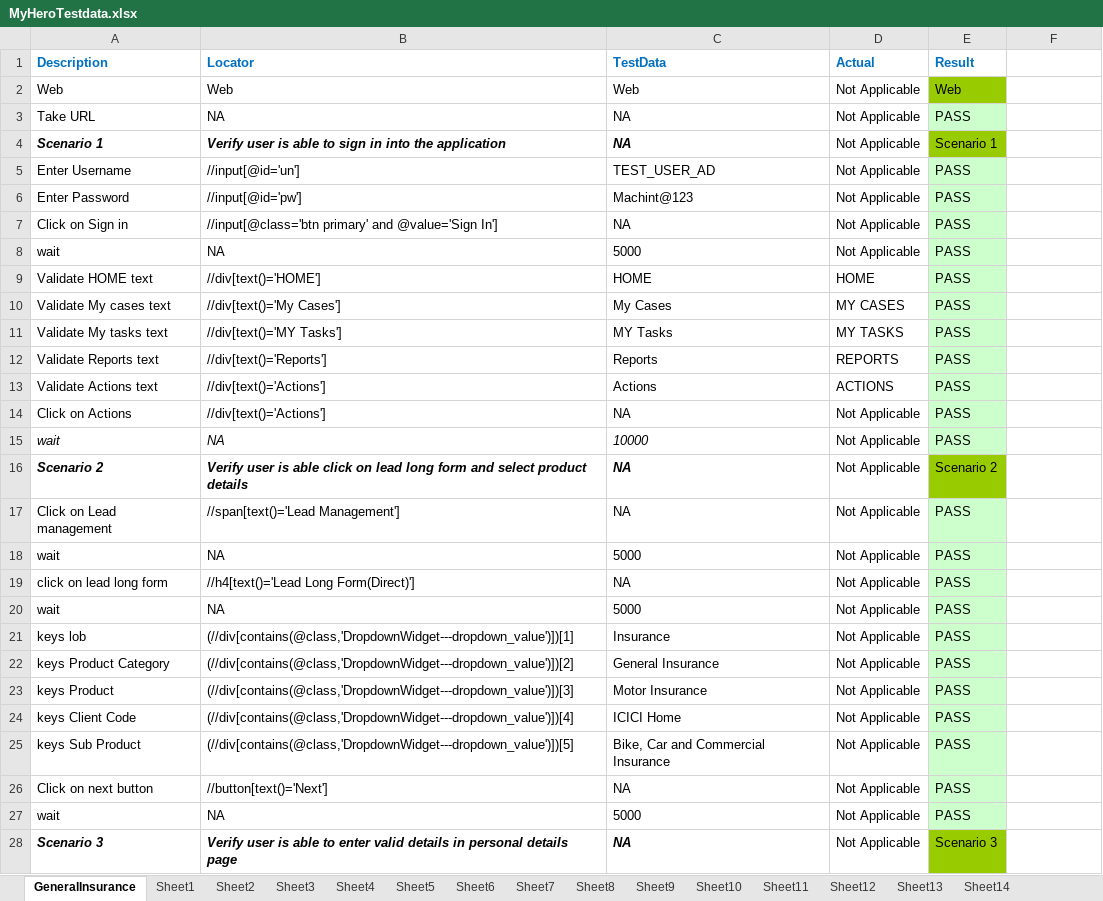
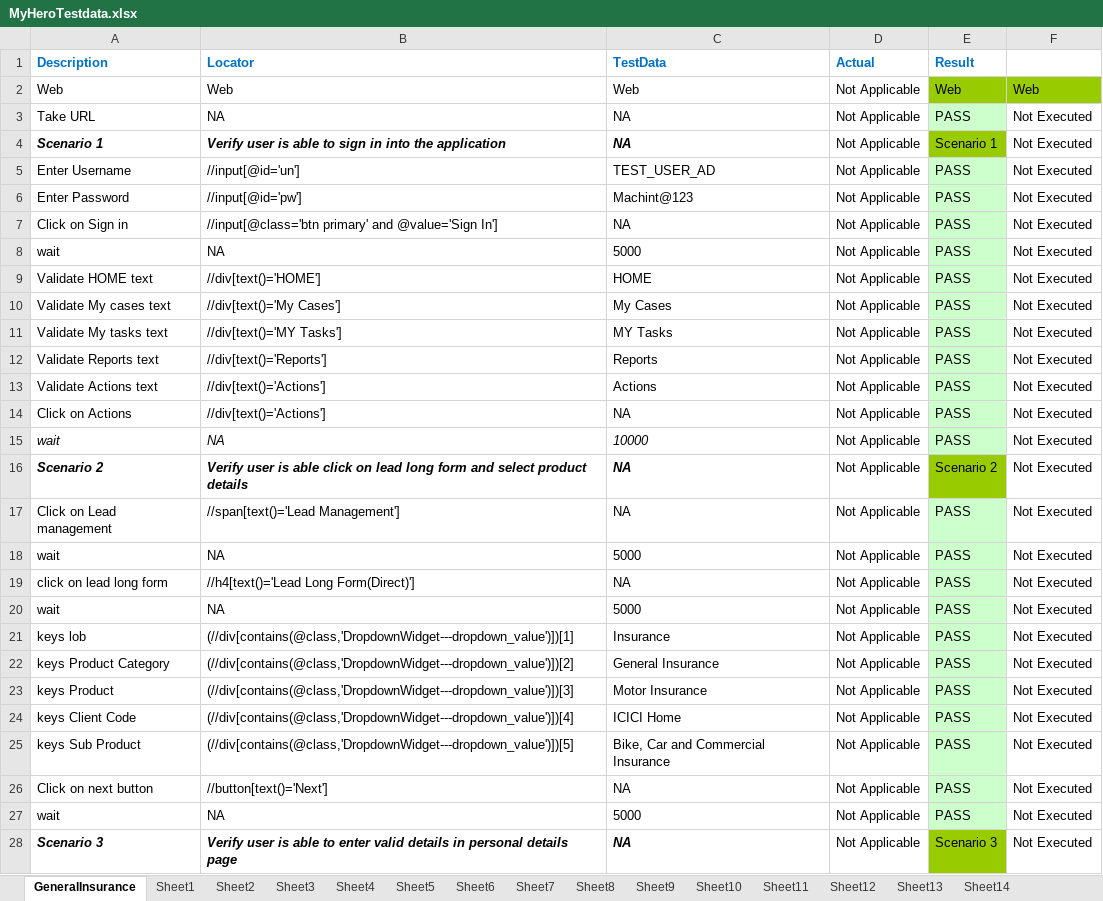
Before and after one commit to DurgaParameswari/MultipleBroswers, an Excel workbook: TestCasesinExcell/Myhero/MyHeroTestdata.xlsx, sheet GeneralInsurance, drawn as a sheet; only a part is shown; values as stored, in another font and other column widths than the file's, no borders; the diff covers the shown part only; the diff names each change by its address in the sheet, - before the commit and + after, or states it on an @@ line.

```diff
--- a/TestCasesinExcell/Myhero/MyHeroTestdata.xlsx (sheet GeneralInsurance)
+++ b/TestCasesinExcell/Myhero/MyHeroTestdata.xlsx (sheet GeneralInsurance)
-F2: (empty)
+F2: Web
-F2 fill: none
+F2 fill: #99CC00
-F3:F28: (empty)
+F3:F28: Not Executed
-D9 (Actual): HOME
+D9 (Actual): Not Applicable
-D10 (Actual): MY CASES
+D10 (Actual): Not Applicable
-D11 (Actual): MY TASKS
+D11 (Actual): Not Applicable
-D12 (Actual): REPORTS
+D12 (Actual): Not Applicable
-D13 (Actual): ACTIONS
+D13 (Actual): Not Applicable
```
Also changed, not shown: 28 edited cells elsewhere in this sheet, sheet Sheet14, 13 other files.
